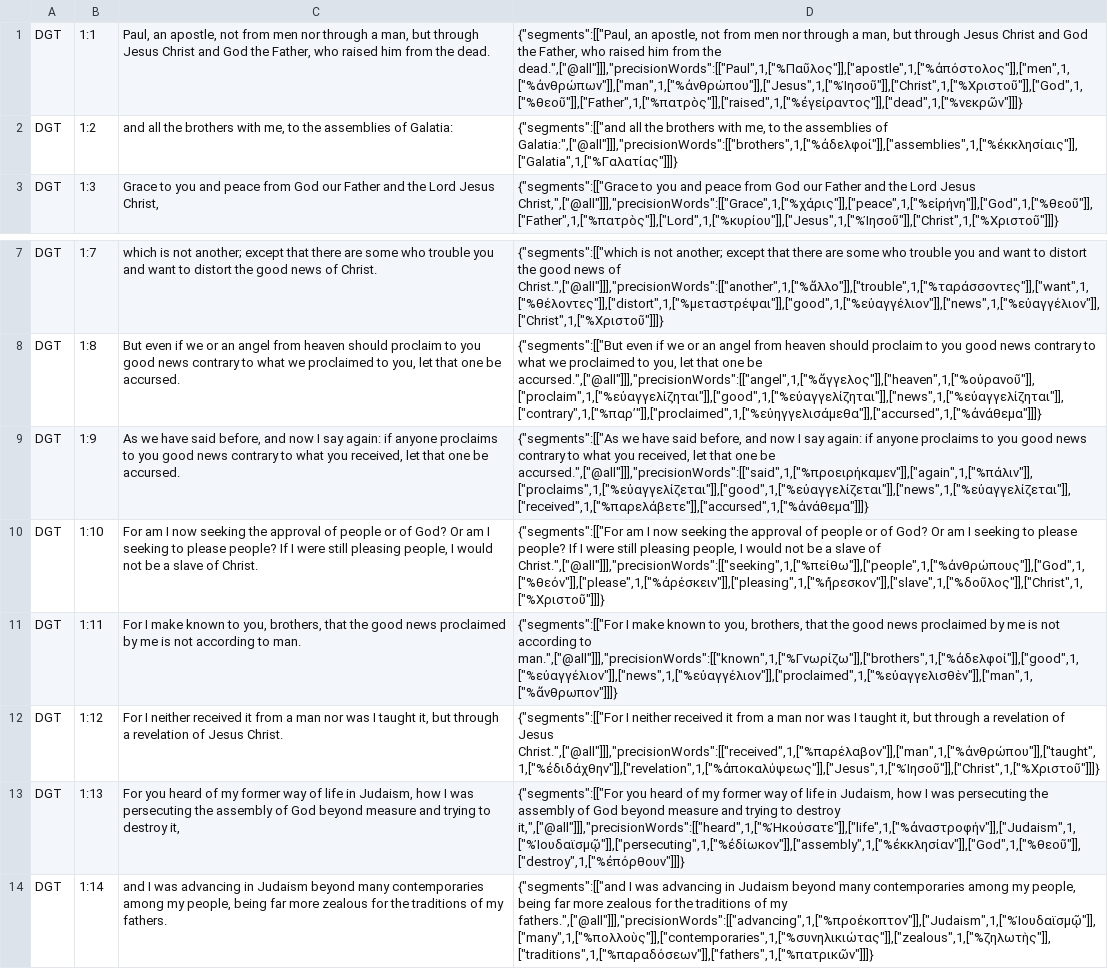
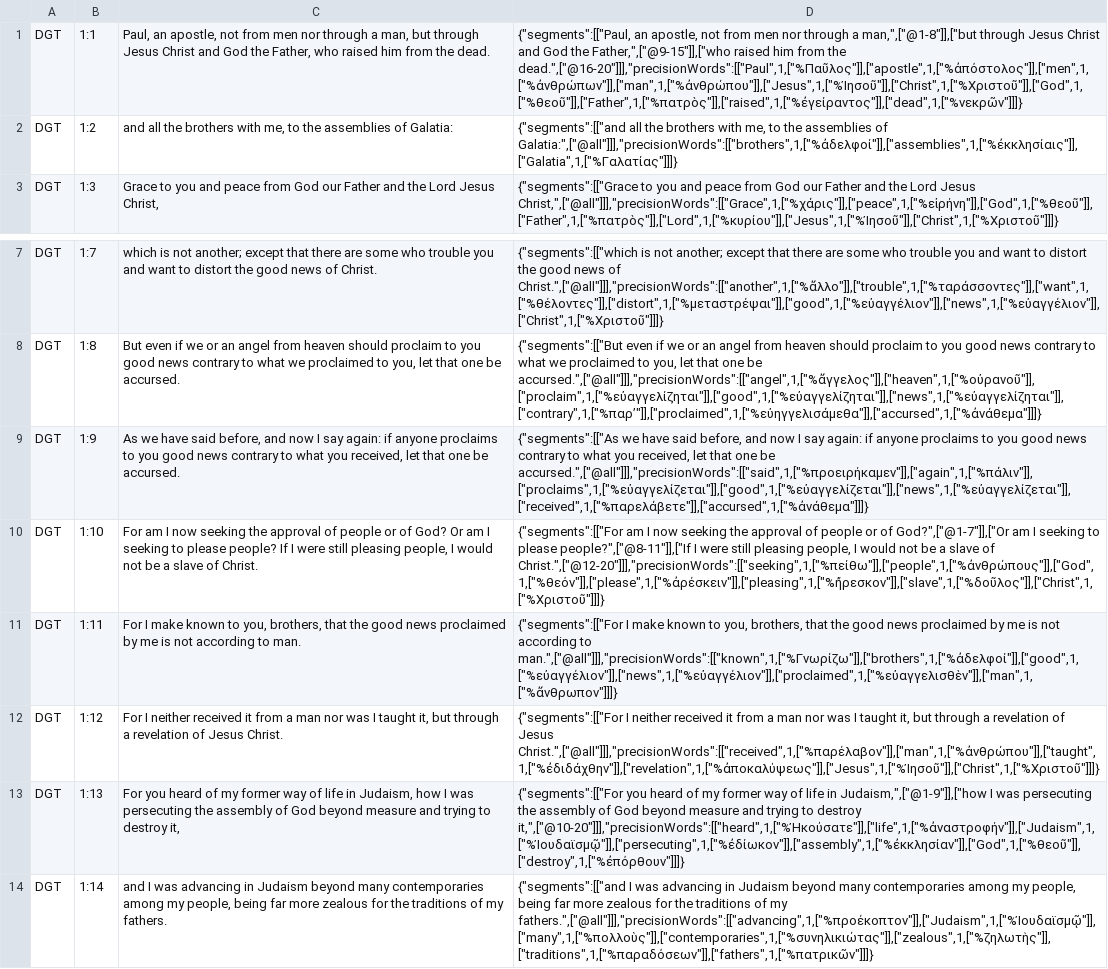
Before and after one commit to darethehair/DGTBible, a TSV file: data/authoring/galatians-01-dgt.tsv, drawn as a sheet; only a part is shown, gaps mark what is left out.

Commit message:
Narrow Galatians 20-word spans in 01

```diff
--- a/data/authoring/galatians-01-dgt.tsv
+++ b/data/authoring/galatians-01-dgt.tsv
@@ -1,2 +1,2 @@
-DGT	1:1	Paul, an apostle, not from men nor through a man, but through Jesus Christ and God the Father, who raised him from the dead.	{"segments":[["Paul, an apostle, not from men nor through a man, but through Jesus Christ and God the Father, who raised him from the dead.",["@all"]]],"precisionWords":[["Paul",1,["%Παῦλος"]],["apostle",1,["%ἀπόστολος"]],["men",1,["%ἀνθρώπων"]],["man",1,["%ἀνθρώπου"]],["Jesus",1,["%Ἰησοῦ"]],["Christ",1,["%Χριστοῦ"]],["God",1,["%θεοῦ"]],["Father",1,["%πατρὸς"]],["raised",1,["%ἐγείραντος"]],["dead",1,["%νεκρῶν"]]]}
+DGT	1:1	Paul, an apostle, not from men nor through a man, but through Jesus Christ and God the Father, who raised him from the dead.	{"segments":[["Paul, an apostle, not from men nor through a man,",["@1-8"]],["but through Jesus Christ and God the Father,",["@9-15"]],["who raised him from the dead.",["@16-20"]]],"precisionWords":[["Paul",1,["%Παῦλος"]],["apostle",1,["%ἀπόστολος"]],["men",1,["%ἀνθρώπων"]],["man",1,["%ἀνθρώπου"]],["Jesus",1,["%Ἰησοῦ"]],["Christ",1,["%Χριστοῦ"]],["God",1,["%θεοῦ"]],["Father",1,["%πατρὸς"]],["raised",1,["%ἐγείραντος"]],["dead",1,["%νεκρῶν"]]]}
 DGT	1:2	and all the brothers with me, to the assemblies of Galatia:	{"segments":[["and all the brothers with me, to the assemblies of Galatia:",["@all"]]],"precisionWords":[["brothers",1,["%ἀδελφοί"]],["assemblies",1,["%ἐκκλησίαις"]],["Galatia",1,["%Γαλατίας"]]]}
@@ -9,6 +9,6 @@ DGT	1:8	But even if we or an angel from heaven should proclaim to you good news
 DGT	1:9	As we have said before, and now I say again: if anyone proclaims to you good news contrary to what you received, let that one be accursed.	{"segments":[["As we have said before, and now I say again: if anyone proclaims to you good news contrary to what you received, let that one be accursed.",["@all"]]],"precisionWords":[["said",1,["%προειρήκαμεν"]],["again",1,["%πάλιν"]],["proclaims",1,["%εὐαγγελίζεται"]],["good",1,["%εὐαγγελίζεται"]],["news",1,["%εὐαγγελίζεται"]],["received",1,["%παρελάβετε"]],["accursed",1,["%ἀνάθεμα"]]]}
-DGT	1:10	For am I now seeking the approval of people or of God? Or am I seeking to please people? If I were still pleasing people, I would not be a slave of Christ.	{"segments":[["For am I now seeking the approval of people or of God? Or am I seeking to please people? If I were still pleasing people, I would not be a slave of Christ.",["@all"]]],"precisionWords":[["seeking",1,["%πείθω"]],["people",1,["%ἀνθρώπους"]],["God",1,["%θεόν"]],["please",1,["%ἀρέσκειν"]],["pleasing",1,["%ἤρεσκον"]],["slave",1,["%δοῦλος"]],["Christ",1,["%Χριστοῦ"]]]}
+DGT	1:10	For am I now seeking the approval of people or of God? Or am I seeking to please people? If I were still pleasing people, I would not be a slave of Christ.	{"segments":[["For am I now seeking the approval of people or of God?",["@1-7"]],["Or am I seeking to please people?",["@8-11"]],["If I were still pleasing people, I would not be a slave of Christ.",["@12-20"]]],"precisionWords":[["seeking",1,["%πείθω"]],["people",1,["%ἀνθρώπους"]],["God",1,["%θεόν"]],["please",1,["%ἀρέσκειν"]],["pleasing",1,["%ἤρεσκον"]],["slave",1,["%δοῦλος"]],["Christ",1,["%Χριστοῦ"]]]}
 DGT	1:11	For I make known to you, brothers, that the good news proclaimed by me is not according to man.	{"segments":[["For I make known to you, brothers, that the good news proclaimed by me is not according to man.",["@all"]]],"precisionWords":[["known",1,["%Γνωρίζω"]],["brothers",1,["%ἀδελφοί"]],["good",1,["%εὐαγγέλιον"]],["news",1,["%εὐαγγέλιον"]],["proclaimed",1,["%εὐαγγελισθὲν"]],["man",1,["%ἄνθρωπον"]]]}
 DGT	1:12	For I neither received it from a man nor was I taught it, but through a revelation of Jesus Christ.	{"segments":[["For I neither received it from a man nor was I taught it, but through a revelation of Jesus Christ.",["@all"]]],"precisionWords":[["received",1,["%παρέλαβον"]],["man",1,["%ἀνθρώπου"]],["taught",1,["%ἐδιδάχθην"]],["revelation",1,["%ἀποκαλύψεως"]],["Jesus",1,["%Ἰησοῦ"]],["Christ",1,["%Χριστοῦ"]]]}
-DGT	1:13	For you heard of my former way of life in Judaism, how I was persecuting the assembly of God beyond measure and trying to destroy it,	{"segments":[["For you heard of my former way of life in Judaism, how I was persecuting the assembly of God beyond measure and trying to destroy it,",["@all"]]],"precisionWords":[["heard",1,["%Ἠκούσατε"]],["life",1,["%ἀναστροφήν"]],["Judaism",1,["%Ἰουδαϊσμῷ"]],["persecuting",1,["%ἐδίωκον"]],["assembly",1,["%ἐκκλησίαν"]],["God",1,["%θεοῦ"]],["destroy",1,["%ἐπόρθουν"]]]}
+DGT	1:13	For you heard of my former way of life in Judaism, how I was persecuting the assembly of God beyond measure and trying to destroy it,	{"segments":[["For you heard of my former way of life in Judaism,",["@1-9"]],["how I was persecuting the assembly of God beyond measure and trying to destroy it,",["@10-20"]]],"precisionWords":[["heard",1,["%Ἠκούσατε"]],["life",1,["%ἀναστροφήν"]],["Judaism",1,["%Ἰουδαϊσμῷ"]],["persecuting",1,["%ἐδίωκον"]],["assembly",1,["%ἐκκλησίαν"]],["God",1,["%θεοῦ"]],["destroy",1,["%ἐπόρθουν"]]]}
 DGT	1:14	and I was advancing in Judaism beyond many contemporaries among my people, being far more zealous for the traditions of my fathers.	{"segments":[["and I was advancing in Judaism beyond many contemporaries among my people, being far more zealous for the traditions of my fathers.",["@all"]]],"precisionWords":[["advancing",1,["%προέκοπτον"]],["Judaism",1,["%Ἰουδαϊσμῷ"]],["many",1,["%πολλοὺς"]],["contemporaries",1,["%συνηλικιώτας"]],["zealous",1,["%ζηλωτὴς"]],["traditions",1,["%παραδόσεων"]],["fathers",1,["%πατρικῶν"]]]}
```
